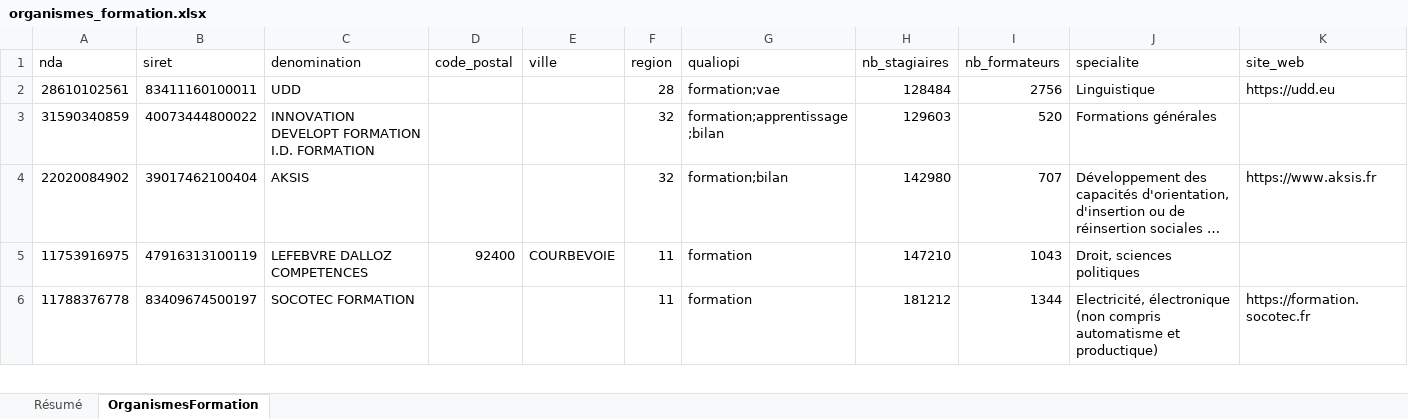
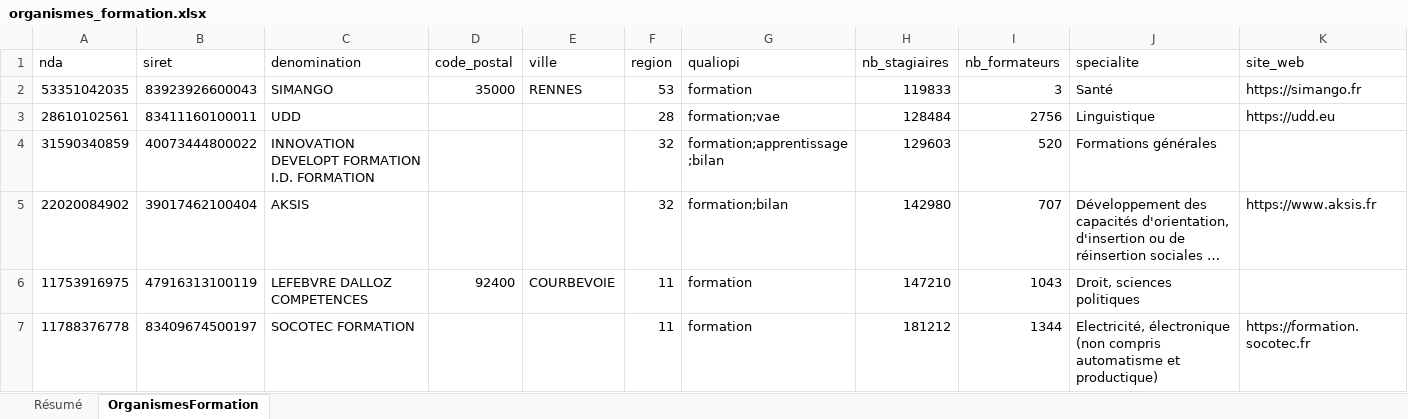
Before and after one commit to romtaug2/SupportAI-Emailing, an Excel workbook: exports/organismes_formation/organismes_formation.xlsx, sheet OrganismesFormation, drawn as a sheet; only a part is shown; long unchanged cells end in …; values as stored, in another font and other column widths than the file's, no cell formats; table styles not drawn; rows hold the shown columns only; the diff names each change by its address in the sheet, - before the commit and + after, or states it on an @@ line.

Commit message:
🎓 Slice organismes de formation 2026-10-23

```diff
--- a/exports/organismes_formation/organismes_formation.xlsx (sheet OrganismesFormation)
+++ b/exports/organismes_formation/organismes_formation.xlsx (sheet OrganismesFormation)
+row 2: 53351042035 | 83923926600043 | SIMANGO | 35000 | RENNES | 53 | formation | 119833 | 3 | Santé | https://simango.fr
```
Also changed, not shown: sheet Résumé, cell formats, 3 other files.
